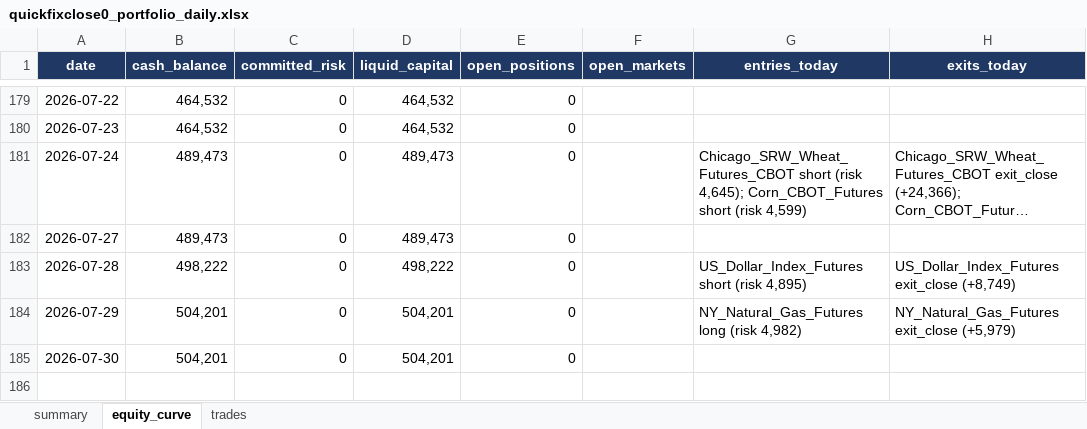
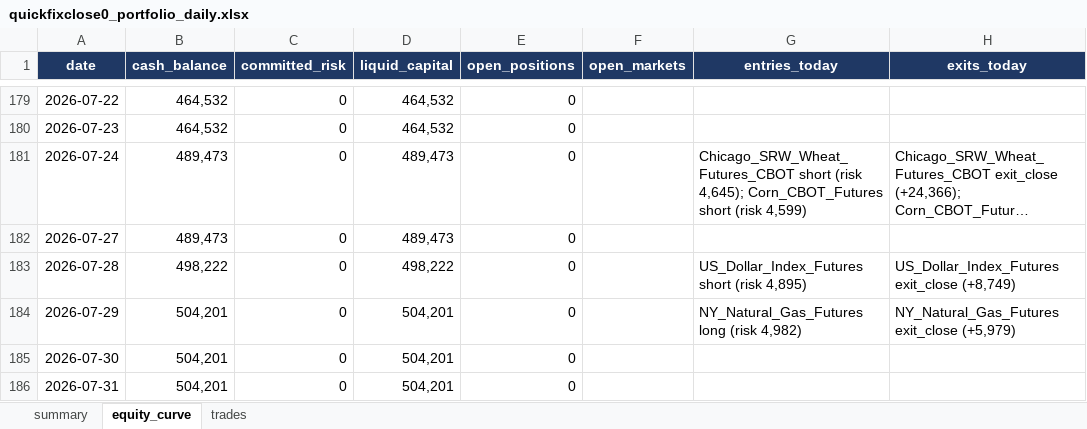
Before and after one commit to Rietveld800/strategy_tester, an Excel workbook: output/quickfixclose0_portfolio_daily.xlsx, sheet equity_curve, drawn as a sheet; only a part is shown, gaps mark what is left out; long unchanged cells end in …; values as stored, in another font and other column widths than the file's, no borders; charts and pictures not drawn; the diff names each change by its address in the sheet, - before the commit and + after, or states it on an @@ line.

```diff
--- a/output/quickfixclose0_portfolio_daily.xlsx (sheet equity_curve)
+++ b/output/quickfixclose0_portfolio_daily.xlsx (sheet equity_curve)
+row 186: 2026-07-31 | 504,201 | 0 | 504,201 | 0
```
Also changed, not shown: sheet summary, charts or pictures, output/quickfix_portfolio_daily.xlsx, output/quickfixclose1_portfolio_daily.xlsx, 30 other files.
